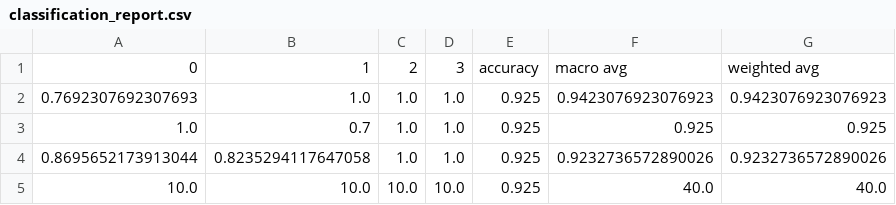
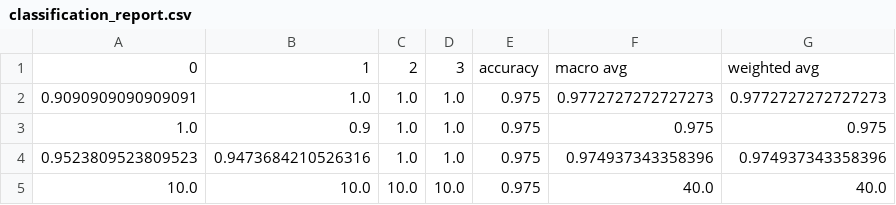
Before and after one commit to fzi-forschungszentrum-informatik/TSInterpret, a CSV file: ClassificationModels/models/BasicMotions/classification_report.csv, drawn as a sheet.

```diff
--- a/ClassificationModels/models/BasicMotions/classification_report.csv
+++ b/ClassificationModels/models/BasicMotions/classification_report.csv
@@ -1,5 +1,5 @@
 0,1,2,3,accuracy,macro avg,weighted avg
-0.7692307692307693,1.0,1.0,1.0,0.925,0.9423076923076923,0.9423076923076923
-1.0,0.7,1.0,1.0,0.925,0.925,0.925
-0.8695652173913044,0.8235294117647058,1.0,1.0,0.925,0.9232736572890026,0.9232736572890026
-10.0,10.0,10.0,10.0,0.925,40.0,40.0
+0.9090909090909091,1.0,1.0,1.0,0.975,0.9772727272727273,0.9772727272727273
+1.0,0.9,1.0,1.0,0.975,0.975,0.975
+0.9523809523809523,0.9473684210526316,1.0,1.0,0.975,0.974937343358396,0.974937343358396
+10.0,10.0,10.0,10.0,0.975,40.0,40.0
```
Also changed, not shown: 11 other files.
